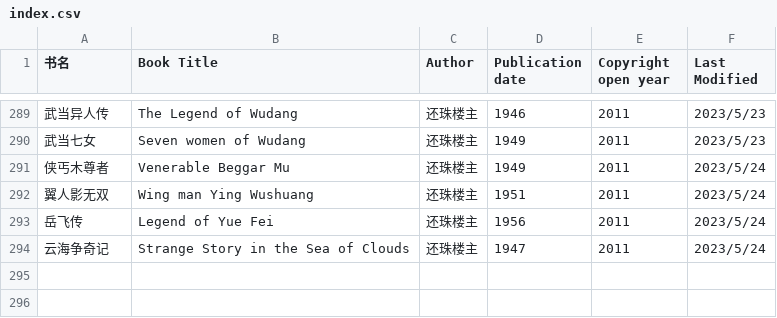
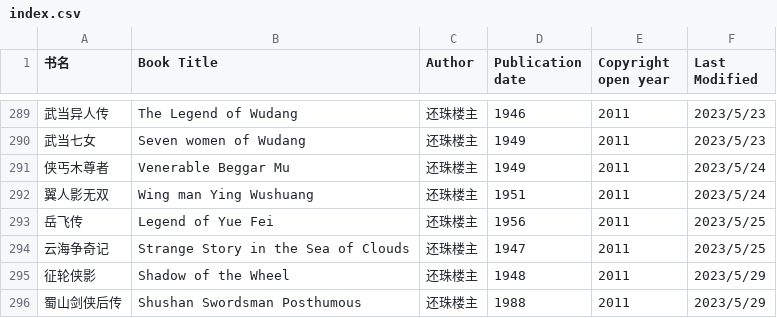
Before and after one commit to shjwudp/shu, a CSV file: index.csv, drawn as a sheet; only a part is shown, gaps mark what is left out.

Commit message:
feat: add 还珠楼主《征轮侠影》、《蜀山剑侠后传》

```diff
--- a/index.csv
+++ b/index.csv
@@ -292,3 +292,5 @@
 翼人影无双,Wing man Ying Wushuang,还珠楼主,1951,2011,2023/5/24
-岳飞传,Legend of Yue Fei,还珠楼主,1956,2011,2023/5/24
-云海争奇记,Strange Story in the Sea of Clouds,还珠楼主,1947,2011,2023/5/24
+岳飞传,Legend of Yue Fei,还珠楼主,1956,2011,2023/5/25
+云海争奇记,Strange Story in the Sea of Clouds,还珠楼主,1947,2011,2023/5/25
+征轮侠影,Shadow of the Wheel,还珠楼主,1948,2011,2023/5/29
+蜀山剑侠后传,Shushan Swordsman Posthumous,还珠楼主,1988,2011,2023/5/29
```
Also changed, not shown: 2 other files.
